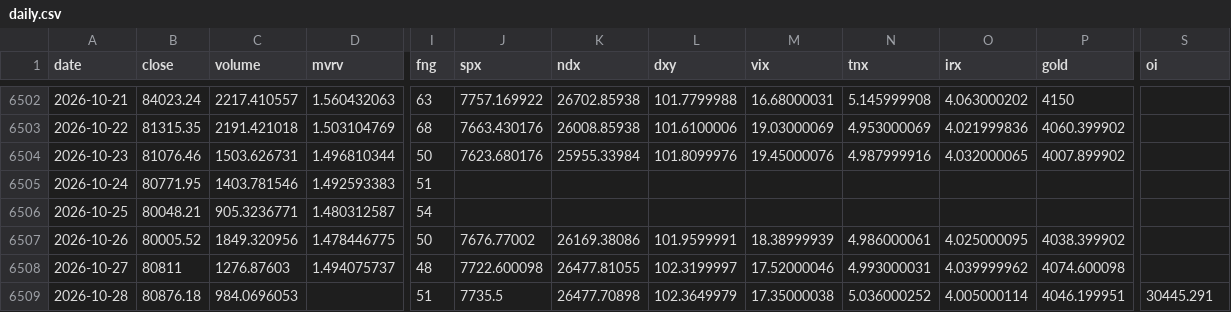
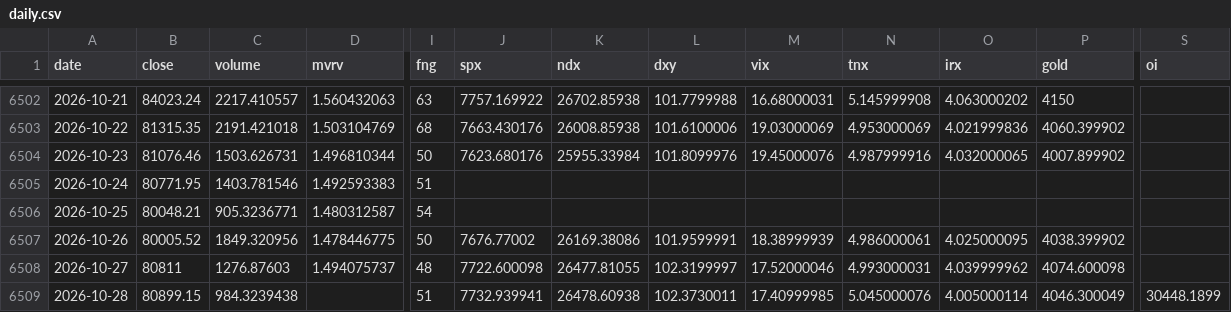
Before and after one commit to wywigacz/bitcoin-predictor, a CSV file: data/daily.csv, drawn as a sheet; only a part is shown, gaps mark what is left out; the diff names each change by its address in the sheet, - before the commit and + after, or states it on an @@ line.

```diff
--- a/data/daily.csv
+++ b/data/daily.csv
-B6509 (close): 80876.18
+B6509 (close): 80899.15
-C6509 (volume): 984.0696053
+C6509 (volume): 984.3239438
-J6509 (spx): 7735.5
+J6509 (spx): 7732.939941
-K6509 (ndx): 26477.70898
+K6509 (ndx): 26478.60938
-L6509 (dxy): 102.3649979
+L6509 (dxy): 102.3730011
-M6509 (vix): 17.35000038
+M6509 (vix): 17.40999985
-N6509 (tnx): 5.036000252
+N6509 (tnx): 5.045000076
-P6509 (gold): 4046.199951
+P6509 (gold): 4046.300049
-S6509 (oi): 30445.291
+S6509 (oi): 30448.1899
```
Also changed, not shown: data/forecast_log.csv, 2 other files.
